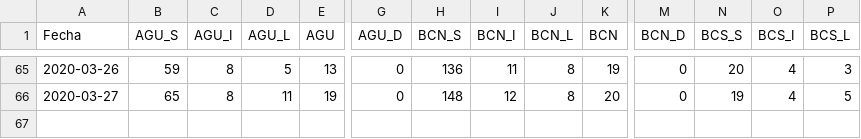
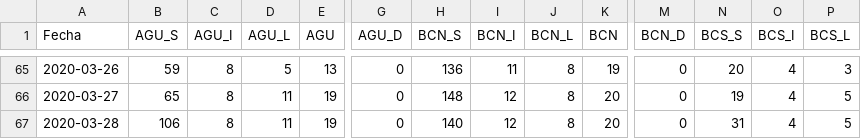
Before and after one commit to raulfloresp/Mexico-COVID-19, a CSV file: Mexico_COVID19.csv, drawn as a sheet; only a part is shown, gaps mark what is left out; rows hold the shown columns only; the diff names each change by its address in the sheet, - before the commit and + after, or states it on an @@ line.

```diff
--- a/Mexico_COVID19.csv
+++ b/Mexico_COVID19.csv
+row 67: 2020-03-28 | 106 | 8 | 11 | 19 | 0 | 140 | 12 | 8 | 20 | 0 | 31 | 4 | 5
```
Also changed, not shown: 11 other files.
